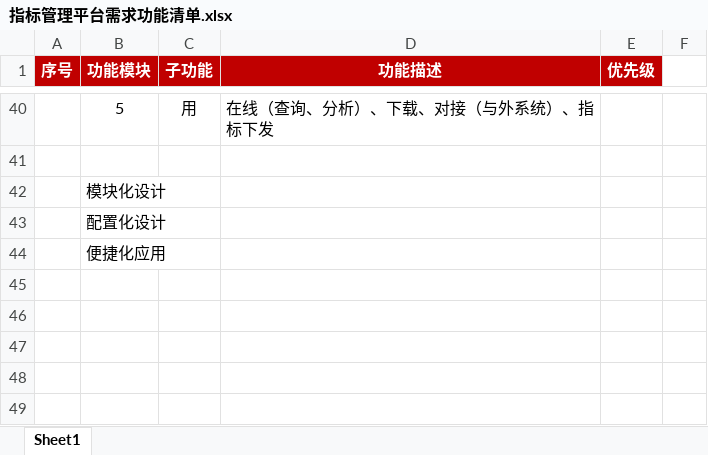
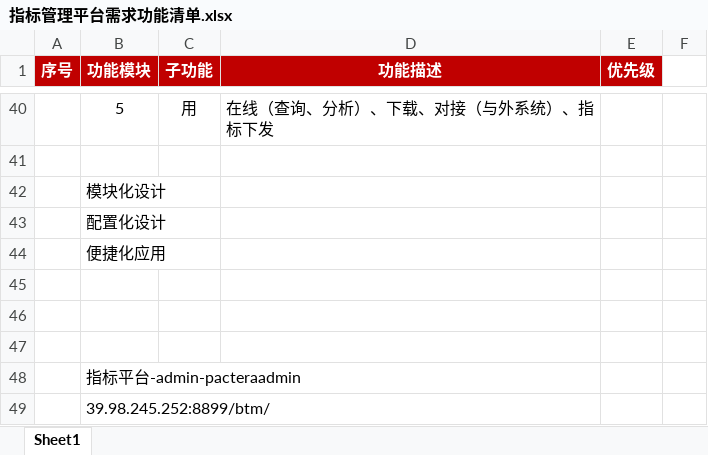
Before and after one commit to mail-suny-qq-com/Pncs-Server, an Excel workbook: pncs-doc/01-design/指标管理平台需求功能清单.xlsx, sheet Sheet1, drawn as a sheet; only a part is shown, gaps mark what is left out; values as stored, in another font and other column widths than the file's, no borders; the diff names each change by its address in the sheet, - before the commit and + after, or states it on an @@ line.

```diff
--- a/pncs-doc/01-design/指标管理平台需求功能清单.xlsx (sheet Sheet1)
+++ b/pncs-doc/01-design/指标管理平台需求功能清单.xlsx (sheet Sheet1)
+row 45: (empty)
+row 46: (empty)
+row 47: (empty)
+row 48:  | 指标平台-admin-pacteraadmin
+row 49:  | 39.98.245.252:8899/btm/
```
Also changed, not shown: 3 other files.
